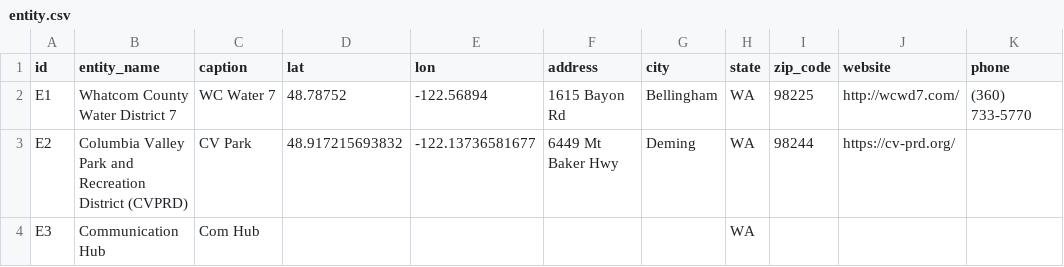
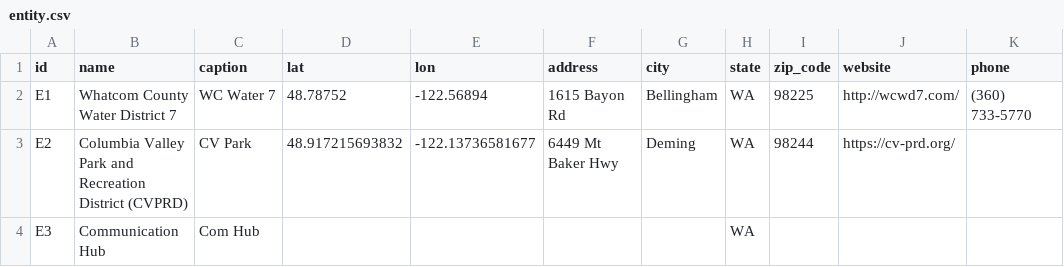
Before and after one commit to WardCunningham/graph, a CSV file: sample/carl/entity.csv, drawn as a sheet; only a part is shown; the diff names each change by its address in the sheet, - before the commit and + after, or states it on an @@ line.

Commit message:
rename field  table_name to just name, for easier search

```diff
--- a/sample/carl/entity.csv
+++ b/sample/carl/entity.csv
-B1: entity_name
+B1: name
```
Also changed, not shown: 5 other files.
